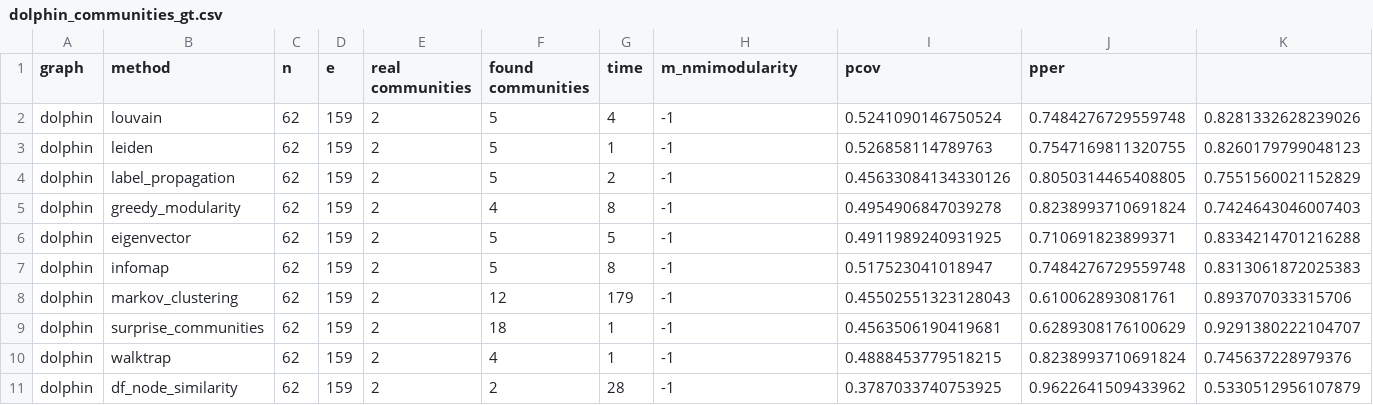
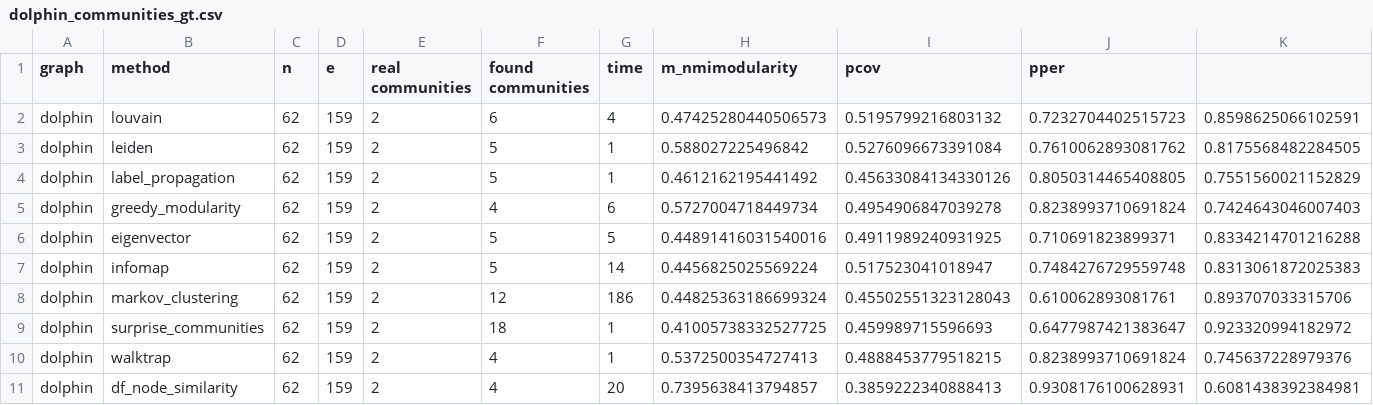
Before and after one commit to damianfraszczak/rpasdt, a CSV file: src/rpasdt/scripts/results/communities/dolphin_communities_gt.csv, drawn as a sheet.

```diff
--- a/src/rpasdt/scripts/results/communities/dolphin_communities_gt.csv
+++ b/src/rpasdt/scripts/results/communities/dolphin_communities_gt.csv
@@ -1,11 +1,11 @@
 graph,method,n,e,real communities,found communities,time,m_nmimodularity,pcov,pper
-dolphin,louvain,62,159,2,5,4,-1,0.5241090146750524,0.7484276729559748,0.8281332628239026
-dolphin,leiden,62,159,2,5,1,-1,0.526858114789763,0.7547169811320755,0.8260179799048123
-dolphin,label_propagation,62,159,2,5,2,-1,0.45633084134330126,0.8050314465408805,0.7551560021152829
-dolphin,greedy_modularity,62,159,2,4,8,-1,0.4954906847039278,0.8238993710691824,0.7424643046007403
-dolphin,eigenvector,62,159,2,5,5,-1,0.4911989240931925,0.710691823899371,0.8334214701216288
-dolphin,infomap,62,159,2,5,8,-1,0.517523041018947,0.7484276729559748,0.8313061872025383
-dolphin,markov_clustering,62,159,2,12,179,-1,0.45502551323128043,0.610062893081761,0.893707033315706
-dolphin,surprise_communities,62,159,2,18,1,-1,0.4563506190419681,0.6289308176100629,0.9291380222104707
-dolphin,walktrap,62,159,2,4,1,-1,0.4888453779518215,0.8238993710691824,0.745637228979376
-dolphin,df_node_similarity,62,159,2,2,28,-1,0.3787033740753925,0.9622641509433962,0.5330512956107879
+dolphin,louvain,62,159,2,6,4,0.47425280440506573,0.5195799216803132,0.7232704402515723,0.8598625066102591
+dolphin,leiden,62,159,2,5,1,0.588027225496842,0.5276096673391084,0.7610062893081762,0.8175568482284505
+dolphin,label_propagation,62,159,2,5,1,0.4612162195441492,0.45633084134330126,0.8050314465408805,0.7551560021152829
+dolphin,greedy_modularity,62,159,2,4,6,0.5727004718449734,0.4954906847039278,0.8238993710691824,0.7424643046007403
+dolphin,eigenvector,62,159,2,5,5,0.44891416031540016,0.4911989240931925,0.710691823899371,0.8334214701216288
+dolphin,infomap,62,159,2,5,14,0.4456825025569224,0.517523041018947,0.7484276729559748,0.8313061872025383
+dolphin,markov_clustering,62,159,2,12,186,0.44825363186699324,0.45502551323128043,0.610062893081761,0.893707033315706
+dolphin,surprise_communities,62,159,2,18,1,0.41005738332527725,0.459989715596693,0.6477987421383647,0.923320994182972
+dolphin,walktrap,62,159,2,4,1,0.5372500354727413,0.4888453779518215,0.8238993710691824,0.745637228979376
+dolphin,df_node_similarity,62,159,2,4,20,0.7395638413794857,0.3859222340888413,0.9308176100628931,0.6081438392384981
```
Also changed, not shown: src/rpasdt/scripts/results/communities/eu_core_communities_gt.csv, src/rpasdt/scripts/results/communities/footbal_communities_gt.csv, 7 other files.
